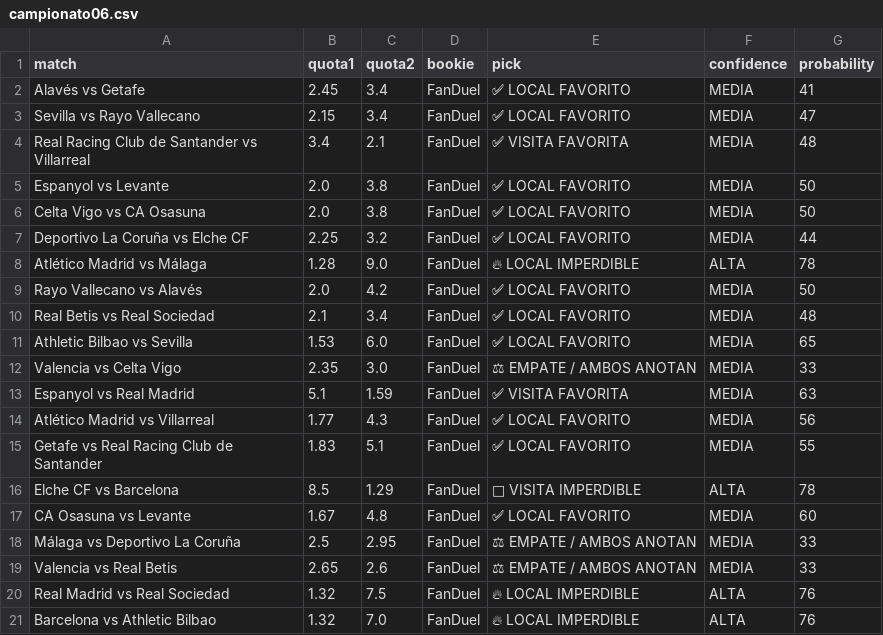
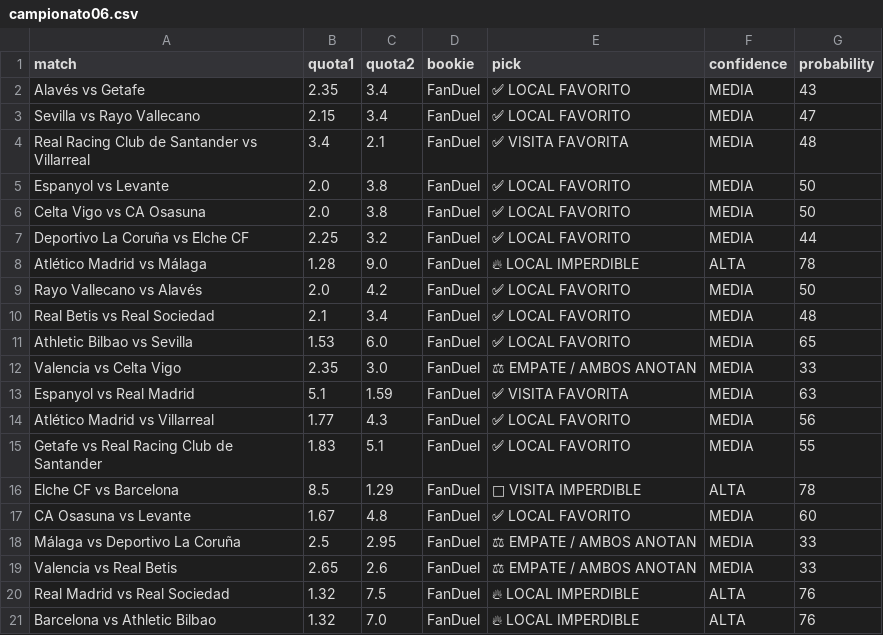
Before and after one commit to bernardinojosse/ia-deportiva-pro, a CSV file: campionati/campionato06.csv, drawn as a sheet.

Commit message:
Update cuotas Wed Aug  5 19:09:32 UTC 2026

```diff
--- a/campionati/campionato06.csv
+++ b/campionati/campionato06.csv
@@ -1,3 +1,3 @@
 match,quota1,quota2,bookie,pick,confidence,probability
-Alavés vs Getafe,2.45,3.4,FanDuel,✅ LOCAL FAVORITO,MEDIA,41
+Alavés vs Getafe,2.35,3.4,FanDuel,✅ LOCAL FAVORITO,MEDIA,43
 Sevilla vs Rayo Vallecano,2.15,3.4,FanDuel,✅ LOCAL FAVORITO,MEDIA,47
```
